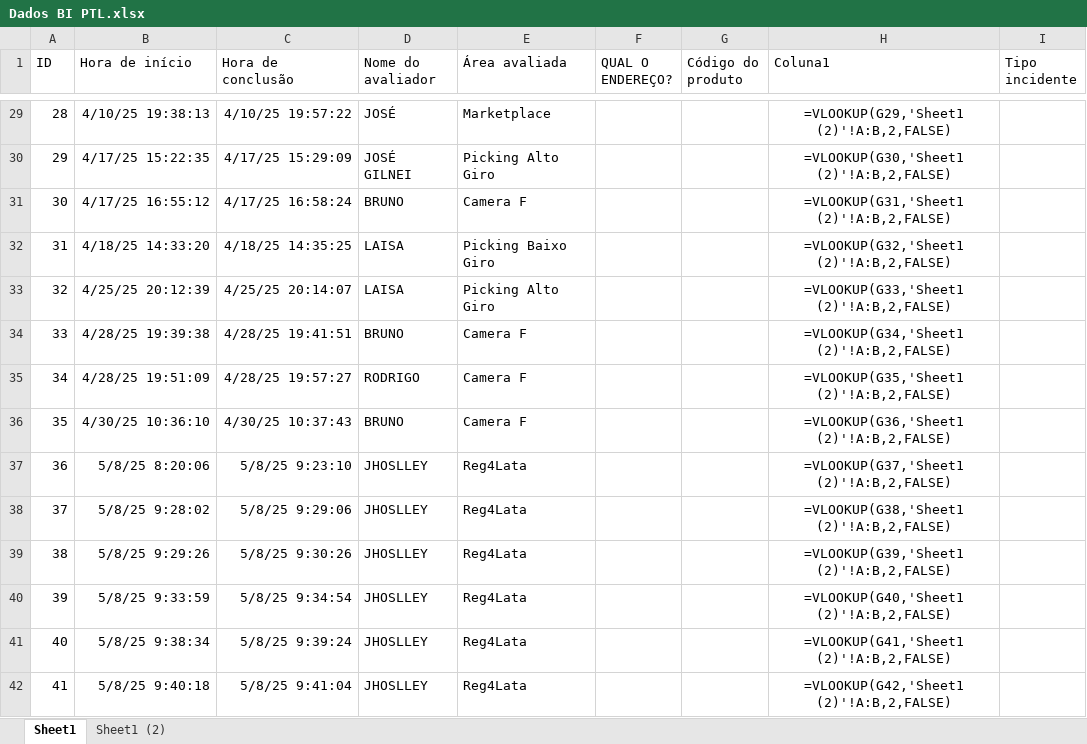
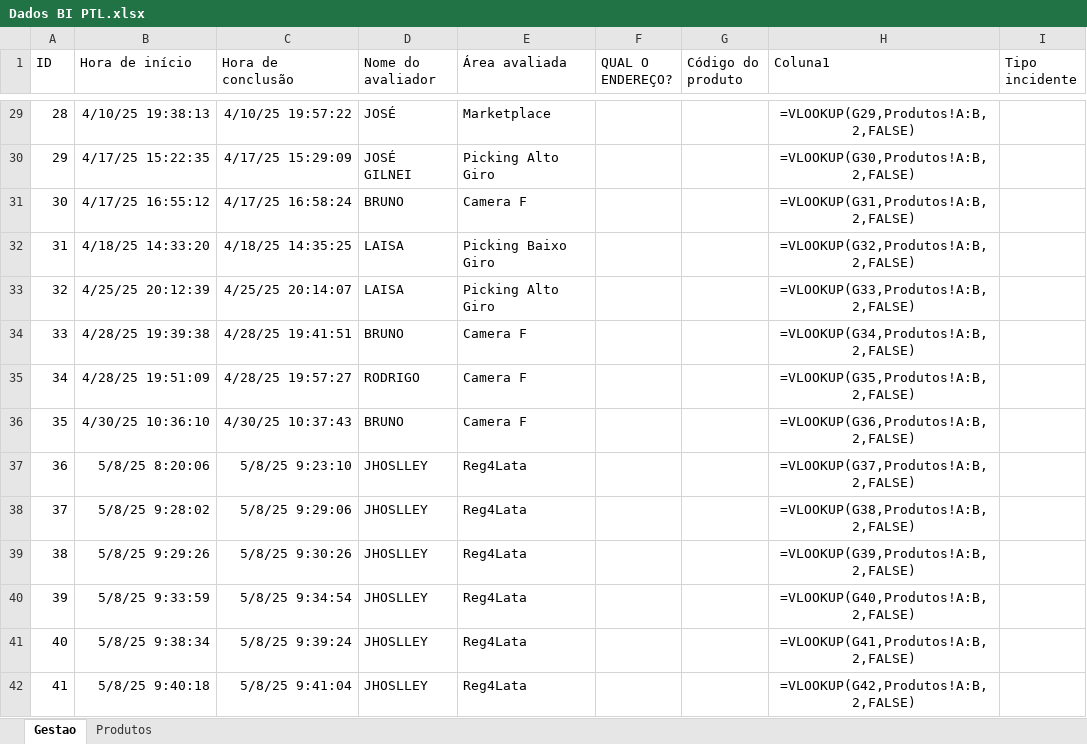
Before and after one commit to cwbestoque/BI-PTL, an Excel workbook: Dados BI PTL.xlsx, sheet Gestao, drawn as a sheet; only a part is shown, gaps mark what is left out; values as stored, in another font and other column widths than the file's, no borders; formulas are shown in place of their values; table styles not drawn; the diff covers the shown part only; the diff names each change by its address in the sheet, - before the commit and + after, or states it on an @@ line.

```diff
--- a/Dados BI PTL.xlsx (sheet Gestao)
+++ b/Dados BI PTL.xlsx (sheet Gestao)
-sheet tab: Sheet1
+sheet tab: Gestao
-sheet tab: Sheet1 (2)
+sheet tab: Produtos
-H29 (Coluna1): =VLOOKUP(G29,'Sheet1 (2)'!A:B,2,FALSE)
+H29 (Coluna1): =VLOOKUP(G29,Produtos!A:B,2,FALSE)
-H30 (Coluna1): =VLOOKUP(G30,'Sheet1 (2)'!A:B,2,FALSE)
+H30 (Coluna1): =VLOOKUP(G30,Produtos!A:B,2,FALSE)
-H31 (Coluna1): =VLOOKUP(G31,'Sheet1 (2)'!A:B,2,FALSE)
+H31 (Coluna1): =VLOOKUP(G31,Produtos!A:B,2,FALSE)
-H32 (Coluna1): =VLOOKUP(G32,'Sheet1 (2)'!A:B,2,FALSE)
+H32 (Coluna1): =VLOOKUP(G32,Produtos!A:B,2,FALSE)
-H33 (Coluna1): =VLOOKUP(G33,'Sheet1 (2)'!A:B,2,FALSE)
+H33 (Coluna1): =VLOOKUP(G33,Produtos!A:B,2,FALSE)
-H34 (Coluna1): =VLOOKUP(G34,'Sheet1 (2)'!A:B,2,FALSE)
+H34 (Coluna1): =VLOOKUP(G34,Produtos!A:B,2,FALSE)
-H35 (Coluna1): =VLOOKUP(G35,'Sheet1 (2)'!A:B,2,FALSE)
+H35 (Coluna1): =VLOOKUP(G35,Produtos!A:B,2,FALSE)
-H36 (Coluna1): =VLOOKUP(G36,'Sheet1 (2)'!A:B,2,FALSE)
+H36 (Coluna1): =VLOOKUP(G36,Produtos!A:B,2,FALSE)
-H37 (Coluna1): =VLOOKUP(G37,'Sheet1 (2)'!A:B,2,FALSE)
+H37 (Coluna1): =VLOOKUP(G37,Produtos!A:B,2,FALSE)
-H38 (Coluna1): =VLOOKUP(G38,'Sheet1 (2)'!A:B,2,FALSE)
+H38 (Coluna1): =VLOOKUP(G38,Produtos!A:B,2,FALSE)
-H39 (Coluna1): =VLOOKUP(G39,'Sheet1 (2)'!A:B,2,FALSE)
+H39 (Coluna1): =VLOOKUP(G39,Produtos!A:B,2,FALSE)
-H40 (Coluna1): =VLOOKUP(G40,'Sheet1 (2)'!A:B,2,FALSE)
+H40 (Coluna1): =VLOOKUP(G40,Produtos!A:B,2,FALSE)
-H41 (Coluna1): =VLOOKUP(G41,'Sheet1 (2)'!A:B,2,FALSE)
+H41 (Coluna1): =VLOOKUP(G41,Produtos!A:B,2,FALSE)
-H42 (Coluna1): =VLOOKUP(G42,'Sheet1 (2)'!A:B,2,FALSE)
+H42 (Coluna1): =VLOOKUP(G42,Produtos!A:B,2,FALSE)
```
Also changed, not shown: 1091 edited cells elsewhere in this sheet.
